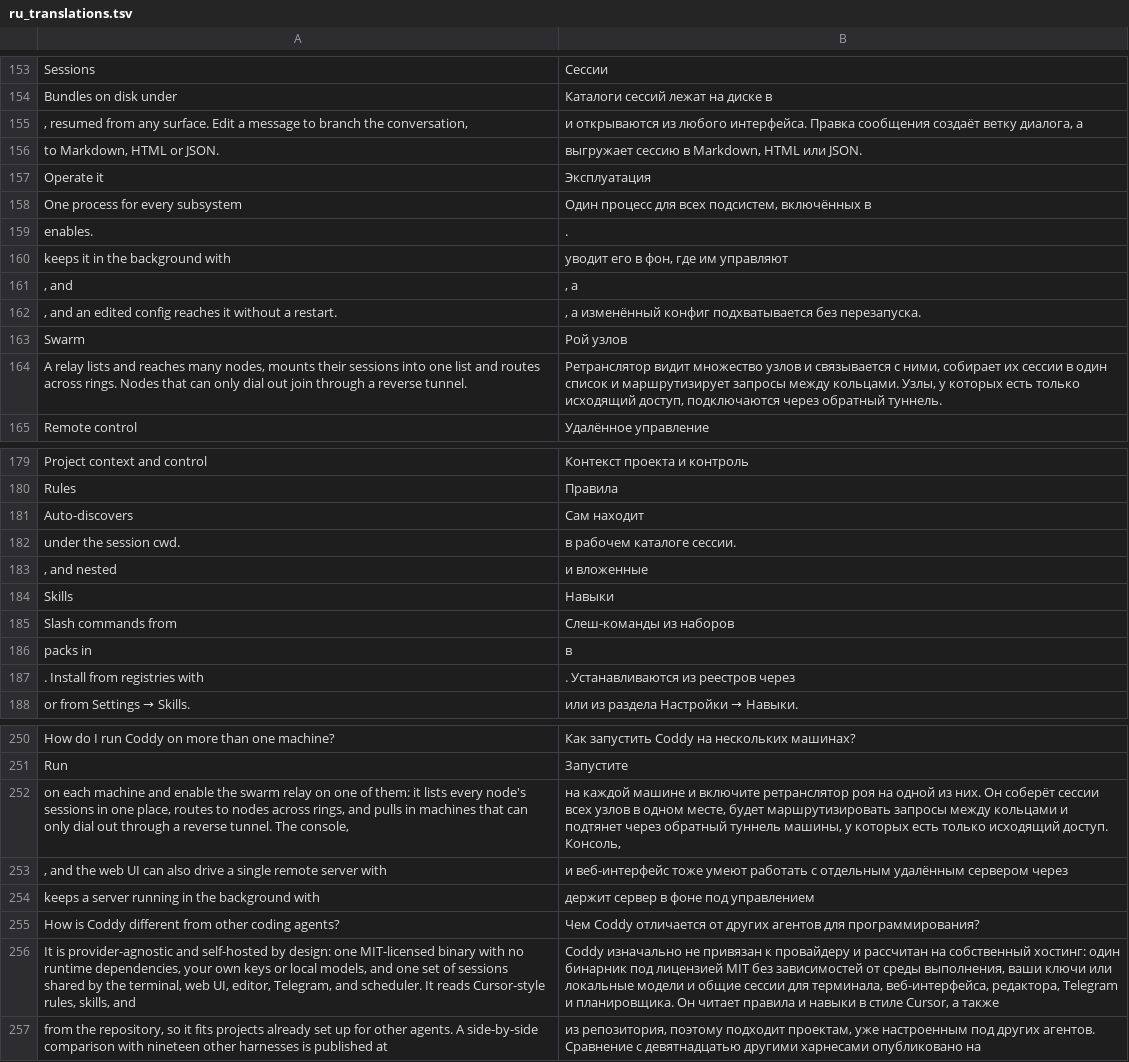
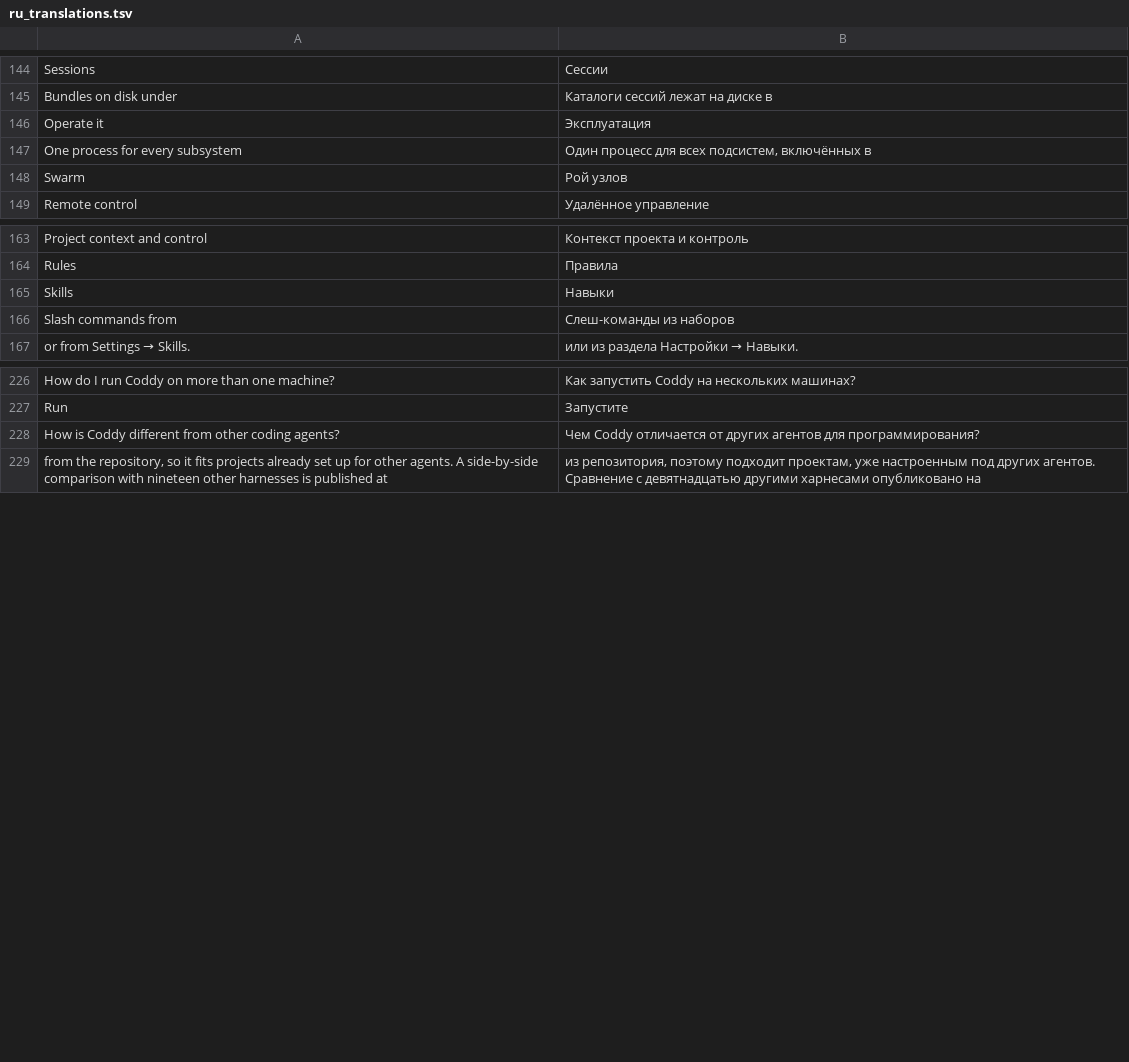
Before and after one commit to coddy-project/coddy-project.github.io, a TSV file: scripts/ru_translations.tsv, drawn as a sheet; only a part is shown, gaps mark what is left out; removed rows and columns are numbered as before the commit, all else as after; the diff covers the shown part only; the diff names each change by its address in the sheet, - before the commit and + after, or states it on an @@ line.

```diff
--- a/scripts/ru_translations.tsv
+++ b/scripts/ru_translations.tsv
-row 155: , resumed from any surface. Edit a message to branch the conversation, | и открываются из любого интерфейса. Правка сообщения создаёт ветку диалога, а
-row 156: to Markdown, HTML or JSON. | выгружает сессию в Markdown, HTML или JSON.
-row 159: enables. | .
-row 160: keeps it in the background with | уводит его в фон, где им управляют
-row 161: , and | , а
-row 162: , and an edited config reaches it without a restart. | , а изменённый конфиг подхватывается без перезапуска.
-row 164: A relay lists and reaches many nodes, mounts their sessions into one list and routes across rings. Nodes that can only dial out join through a reverse tunnel. | Ретранслятор видит множество узлов и связывается с ними, собирает их сессии в один список и маршрутизирует запросы между кольцами. Узлы, у которых есть только исходящий доступ, подключаются через обратный туннель.
-row 181: Auto-discovers | Сам находит
-row 182: under the session cwd. | в рабочем каталоге сессии.
-row 183: , and nested | и вложенные
-row 186: packs in | в
-row 187: . Install from registries with | . Устанавливаются из реестров через
-row 252: on each machine and enable the swarm relay on one of them: it lists every node's sessions in one place, routes to nodes across rings, and pulls in machines that can only dial out through a reverse tunnel. The console, | на каждой машине и включите ретранслятор роя на одной из них. Он соберёт сессии всех узлов в одном месте, будет маршрутизировать запросы между кольцами и подтянет через обратный туннель машины, у которых есть только исходящий доступ. Консоль,
-row 253: , and the web UI can also drive a single remote server with | и веб-интерфейс тоже умеют работать с отдельным удалённым сервером через
-row 254: keeps a server running in the background with | держит сервер в фоне под управлением
-row 256: It is provider-agnostic and self-hosted by design: one MIT-licensed binary with no runtime dependencies, your own keys or local models, and one set of sessions shared by the terminal, web UI, editor, Telegram, and scheduler. It reads Cursor-style rules, skills, and | Coddy изначально не привязан к провайдеру и рассчитан на собственный хостинг: один бинарник под лицензией MIT без зависимостей от среды выполнения, ваши ключи или локальные модели и общие сессии для терминала, веб-интерфейса, редактора, Telegram и планировщика. Он читает правила и навыки в стиле Cursor, а также
```
Also changed, not shown: 38 added rows and 12 removed rows elsewhere in this file, 15 other files.
